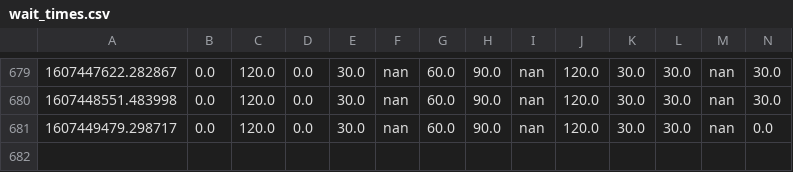
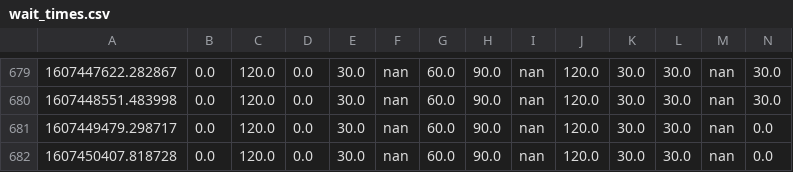
Before and after one commit to juliennelachance/CoVID_Wait_Times_NYC, a CSV file: wait_times.csv, drawn as a sheet; only a part is shown, gaps mark what is left out; rows hold the shown columns only; the diff names each change by its address in the sheet, - before the commit and + after, or states it on an @@ line.

```diff
--- a/wait_times.csv
+++ b/wait_times.csv
+row 682: 1607450407.818728 | 0.0 | 120.0 | 0.0 | 30.0 | nan | 60.0 | 90.0 | nan | 120.0 | 30.0 | 30.0 | nan | 0.0
```
Also changed, not shown: 2 other files.
